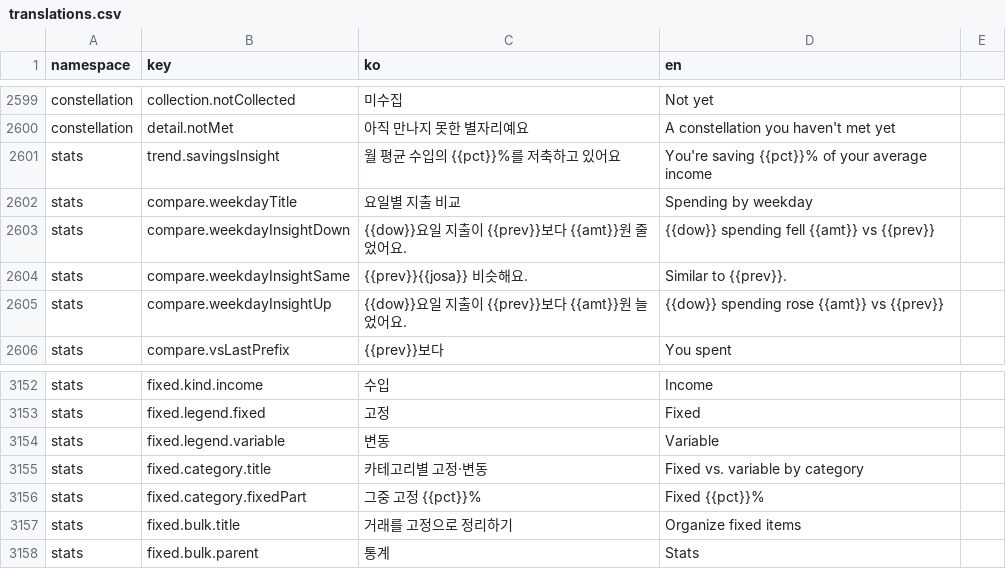
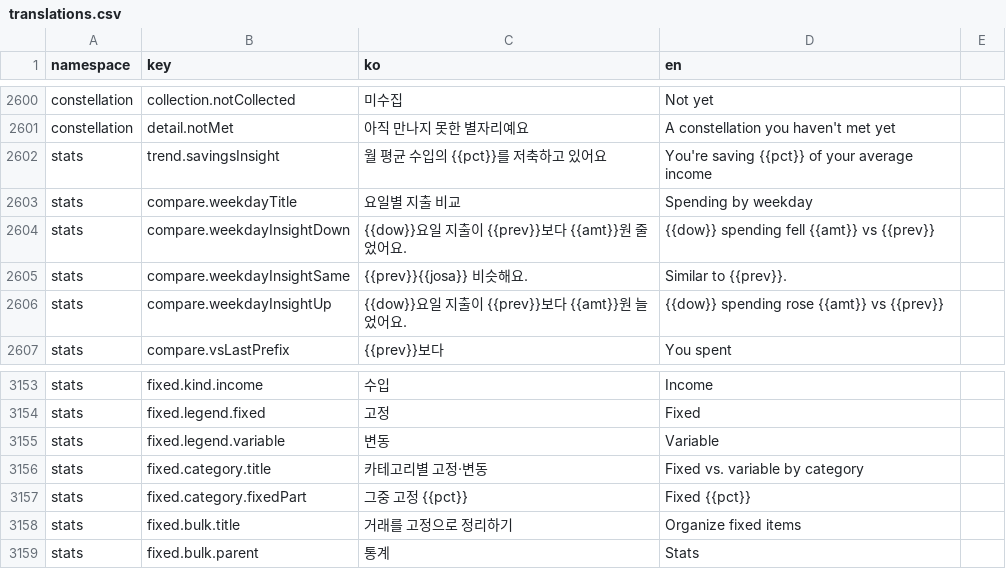
Before and after one commit to lshdainty/groo-damda-front, a CSV file: i18n/translations.csv, drawn as a sheet; only a part is shown, gaps mark what is left out; the diff covers the shown part only.

```diff
--- a/i18n/translations.csv
+++ b/i18n/translations.csv
@@ -2600,3 +2601,3 @@ constellation,collection.notCollected,미수집,Not yet
 constellation,detail.notMet,아직 만나지 못한 별자리예요,A constellation you haven't met yet
-stats,trend.savingsInsight,월 평균 수입의 {{pct}}%를 저축하고 있어요,You're saving {{pct}}% of your average income
+stats,trend.savingsInsight,월 평균 수입의 {{pct}}를 저축하고 있어요,You're saving {{pct}} of your average income
 stats,compare.weekdayTitle,요일별 지출 비교,Spending by weekday
@@ -3155,3 +3156,3 @@ stats,fixed.legend.variable,변동,Variable
 stats,fixed.category.title,카테고리별 고정·변동,Fixed vs. variable by category
-stats,fixed.category.fixedPart,그중 고정 {{pct}}%,Fixed {{pct}}%
+stats,fixed.category.fixedPart,그중 고정 {{pct}},Fixed {{pct}}
 stats,fixed.bulk.title,거래를 고정으로 정리하기,Organize fixed items
```
Also changed, not shown: 1 added row and 12 edited cells elsewhere in this file, 20 other files.
